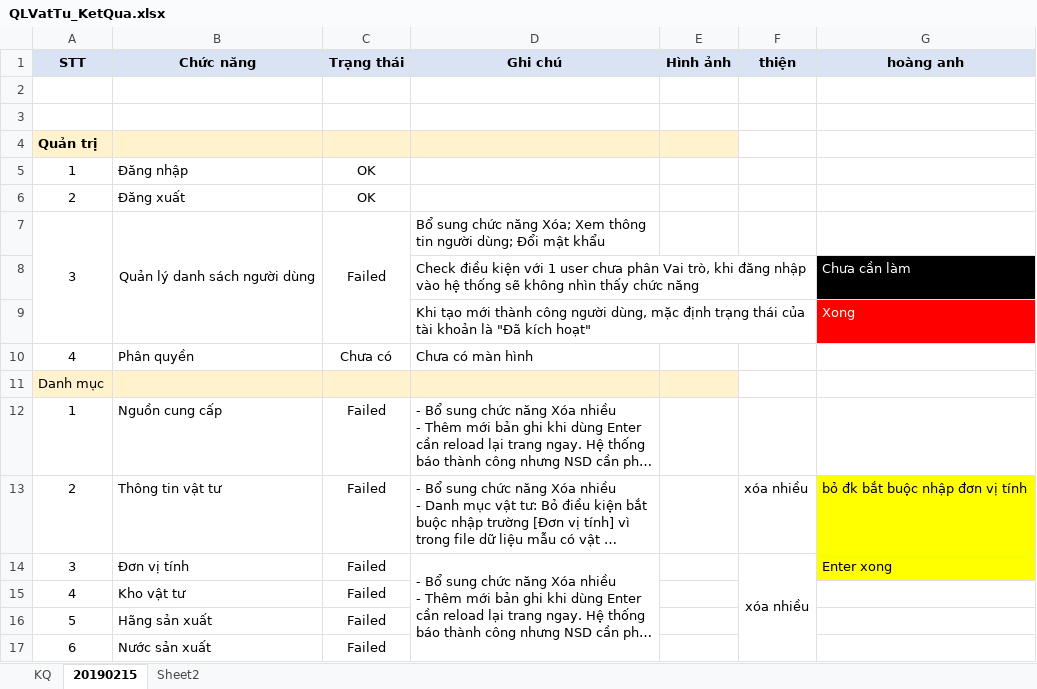
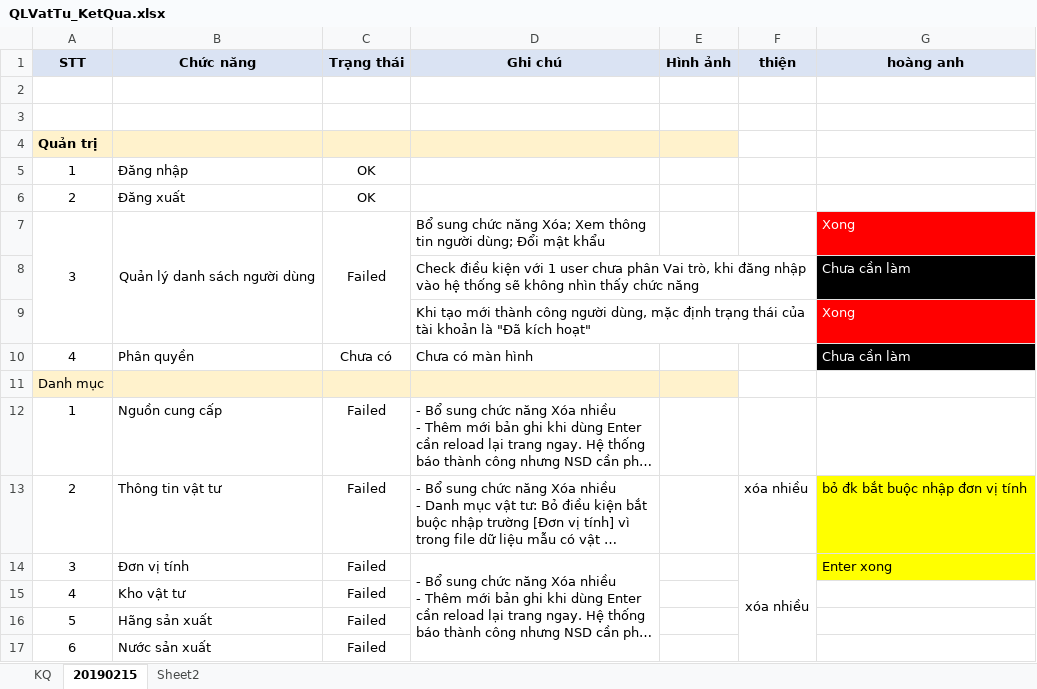
Before and after one commit to jangkyavn/QuanLyVatTu, an Excel workbook: QLVatTu_KetQua.xlsx, sheet 20190215, drawn as a sheet; only a part is shown; long unchanged cells end in …; values as stored, in another font and other column widths than the file's, no borders; charts and pictures not drawn; the diff names each change by its address in the sheet, - before the commit and + after, or states it on an @@ line.

```diff
--- a/QLVatTu_KetQua.xlsx (sheet 20190215)
+++ b/QLVatTu_KetQua.xlsx (sheet 20190215)
-G7 (hoàng anh): (empty)
+G7 (hoàng anh): Xong
-G7 fill: none
+G7 fill: #FF0000
-G10 (hoàng anh): (empty)
+G10 (hoàng anh): Chưa cần làm
-G10 fill: none
+G10 fill: #000000
```
Also changed, not shown: 24 other files.
